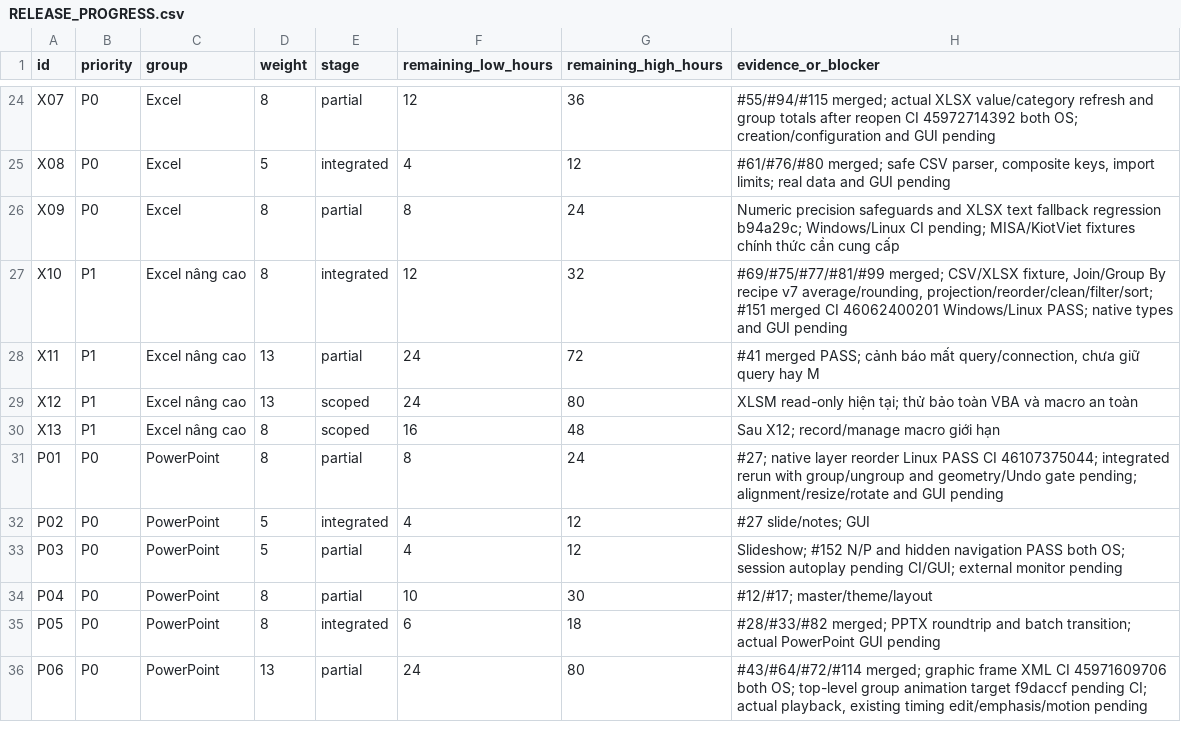
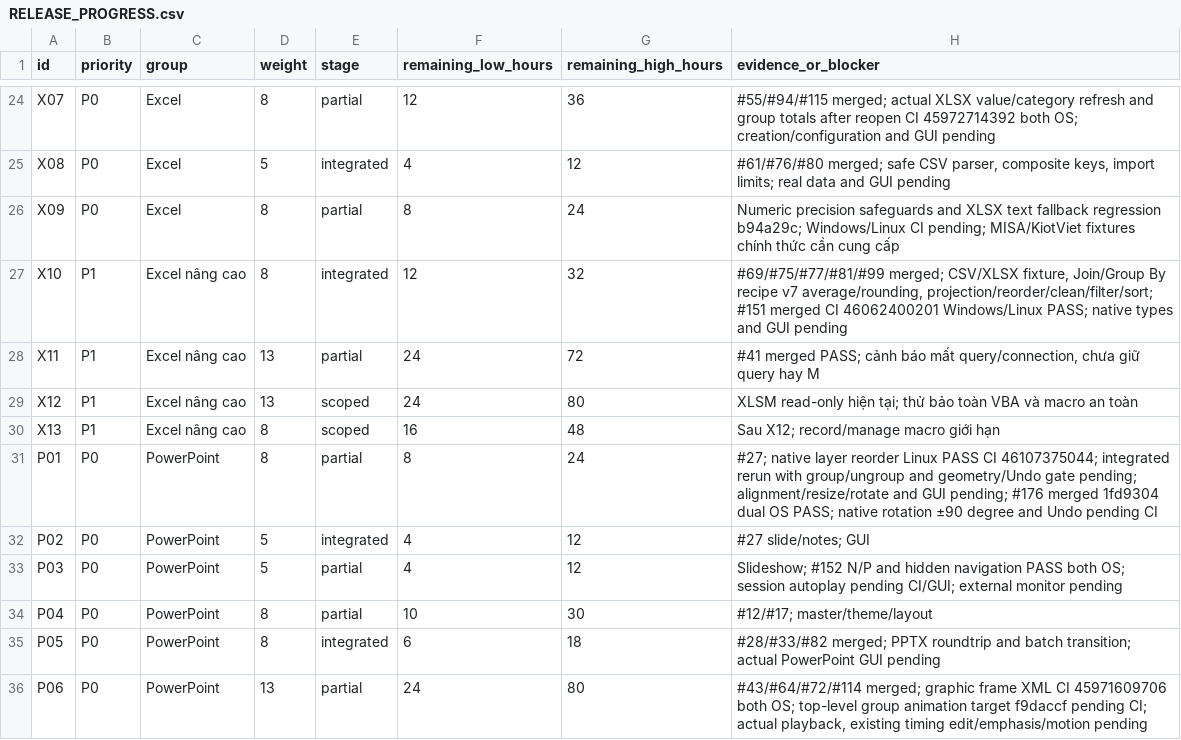
Before and after one commit to dungmao2023-art/DUngoff, a CSV file: docs/RELEASE_PROGRESS.csv, drawn as a sheet; only a part is shown, gaps mark what is left out.

Commit message:
Add native Impress rotation with selection and notes-mode guard; verify signed angle and Undo in PPTX

```diff
--- a/docs/RELEASE_PROGRESS.csv
+++ b/docs/RELEASE_PROGRESS.csv
@@ -30,3 +30,3 @@ id,priority,group,weight,stage,remaining_low_hours,remaining_high_hours,evidence
 "X13","P1","Excel nâng cao","8","scoped","16","48","Sau X12; record/manage macro giới hạn"
-"P01","P0","PowerPoint","8","partial","8","24","#27; native layer reorder Linux PASS CI 46107375044; integrated rerun with group/ungroup and geometry/Undo gate pending; alignment/resize/rotate and GUI pending"
+"P01","P0","PowerPoint","8","partial","8","24","#27; native layer reorder Linux PASS CI 46107375044; integrated rerun with group/ungroup and geometry/Undo gate pending; alignment/resize/rotate and GUI pending; #176 merged 1fd9304 dual OS PASS; native rotation ±90 degree and Undo pending CI"
 "P02","P0","PowerPoint","5","integrated","4","12","#27 slide/notes; GUI"
```
Also changed, not shown: 7 other files.
